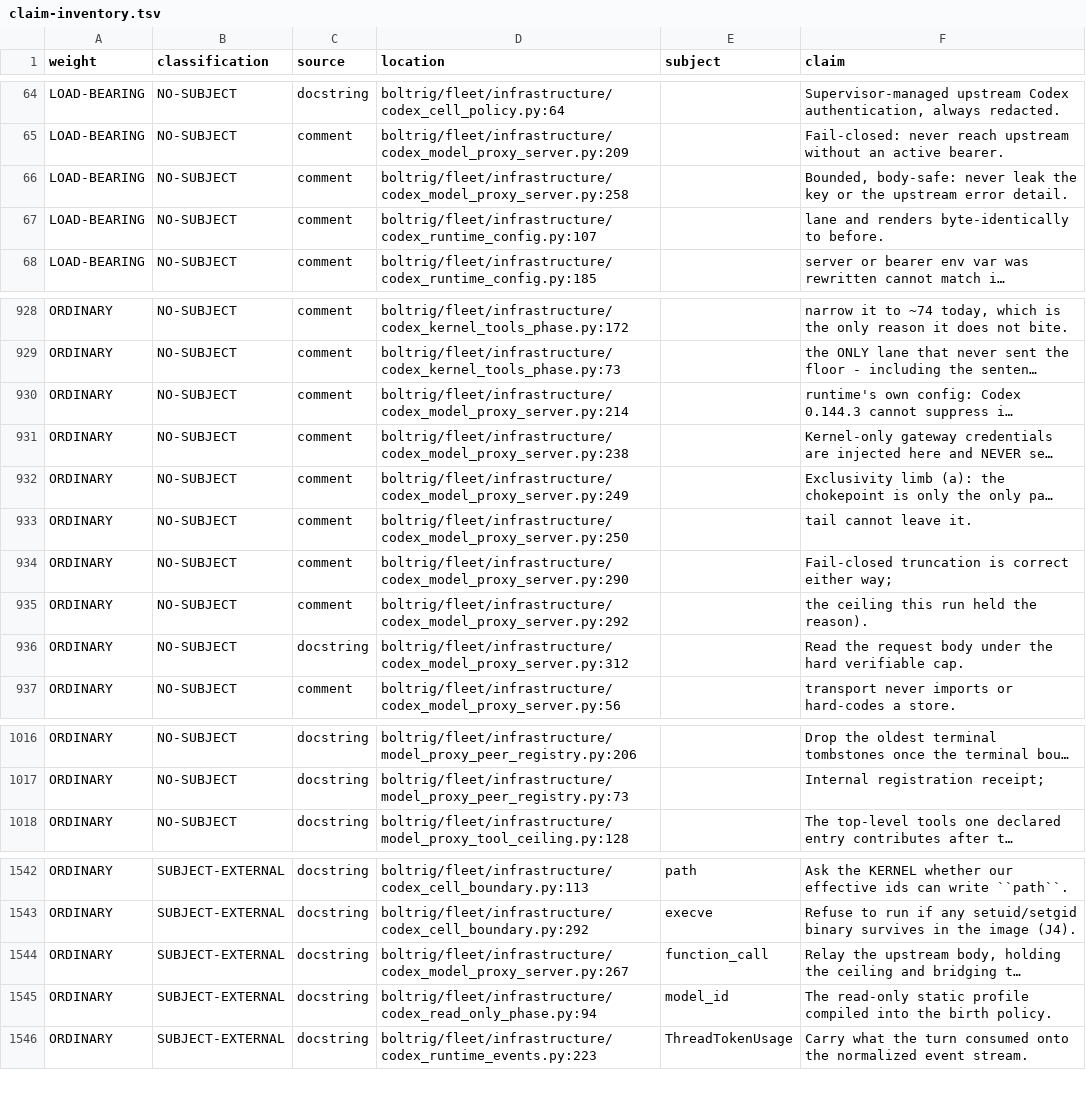
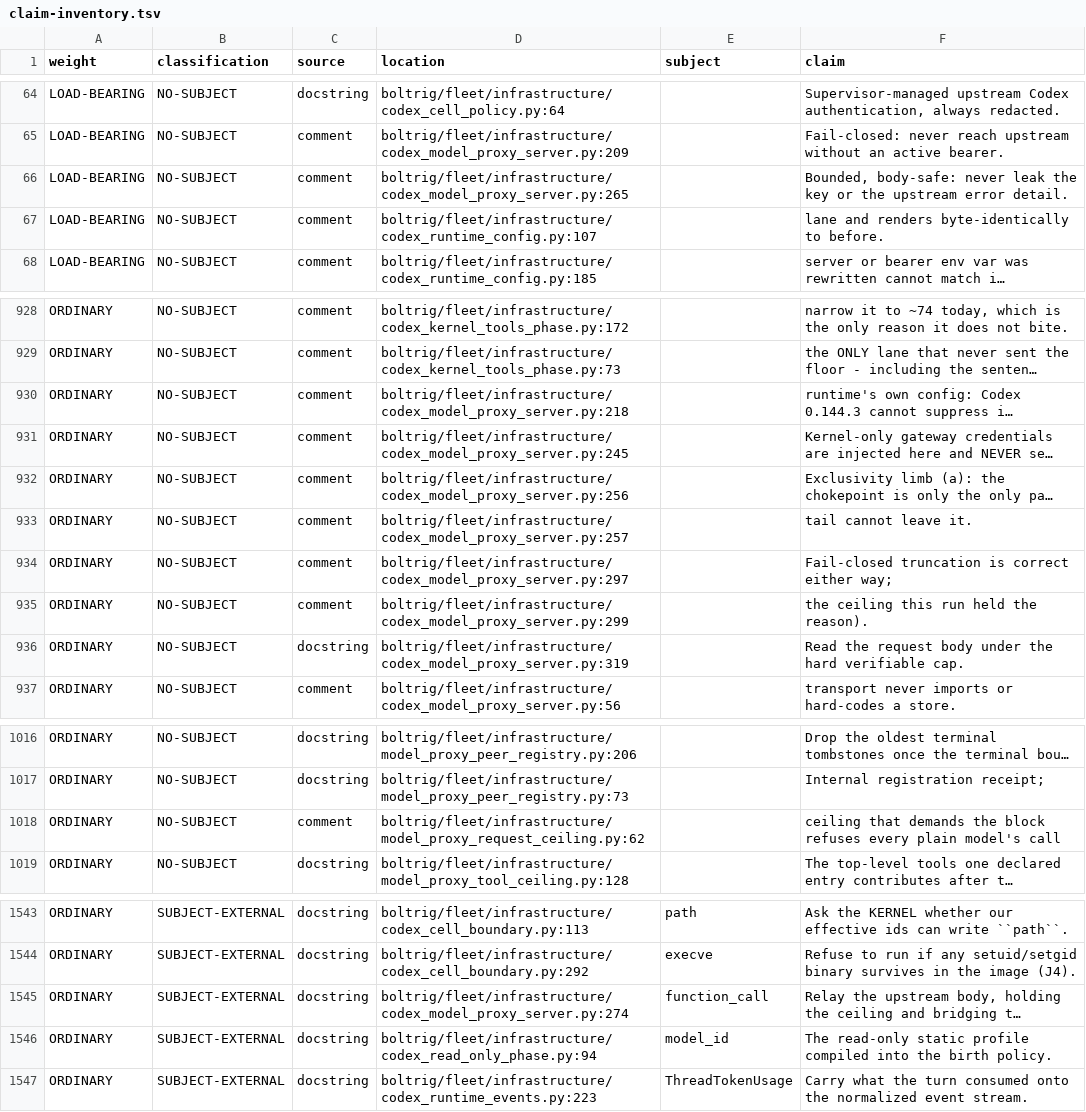
Before and after one commit to wlilley93/boltrig, a TSV file: docs/claim-inventory.tsv, drawn as a sheet; only a part is shown, gaps mark what is left out; long unchanged cells end in …; addresses are those after the commit; the diff names each change by its address in the sheet, - before the commit and + after, or states it on an @@ line.

```diff
--- a/docs/claim-inventory.tsv
+++ b/docs/claim-inventory.tsv
-D66 (location): boltrig/fleet/infrastructure/codex_model_proxy_server.py:258
+D66 (location): boltrig/fleet/infrastructure/codex_model_proxy_server.py:265
-D930 (location): boltrig/fleet/infrastructure/codex_model_proxy_server.py:214
+D930 (location): boltrig/fleet/infrastructure/codex_model_proxy_server.py:218
-D931 (location): boltrig/fleet/infrastructure/codex_model_proxy_server.py:238
+D931 (location): boltrig/fleet/infrastructure/codex_model_proxy_server.py:245
-D932 (location): boltrig/fleet/infrastructure/codex_model_proxy_server.py:249
+D932 (location): boltrig/fleet/infrastructure/codex_model_proxy_server.py:256
-D933 (location): boltrig/fleet/infrastructure/codex_model_proxy_server.py:250
+D933 (location): boltrig/fleet/infrastructure/codex_model_proxy_server.py:257
-D934 (location): boltrig/fleet/infrastructure/codex_model_proxy_server.py:290
+D934 (location): boltrig/fleet/infrastructure/codex_model_proxy_server.py:297
-D935 (location): boltrig/fleet/infrastructure/codex_model_proxy_server.py:292
+D935 (location): boltrig/fleet/infrastructure/codex_model_proxy_server.py:299
-D936 (location): boltrig/fleet/infrastructure/codex_model_proxy_server.py:312
+D936 (location): boltrig/fleet/infrastructure/codex_model_proxy_server.py:319
+row 1018: ORDINARY | NO-SUBJECT | comment | boltrig/fleet/infrastructure/model_proxy_request_ceiling.py:62 |  | ceiling that demands the block refuses every plain model's call
-D1545 (location): boltrig/fleet/infrastructure/codex_model_proxy_server.py:267
+D1545 (location): boltrig/fleet/infrastructure/codex_model_proxy_server.py:274
```
Also changed, not shown: 5 other files.
